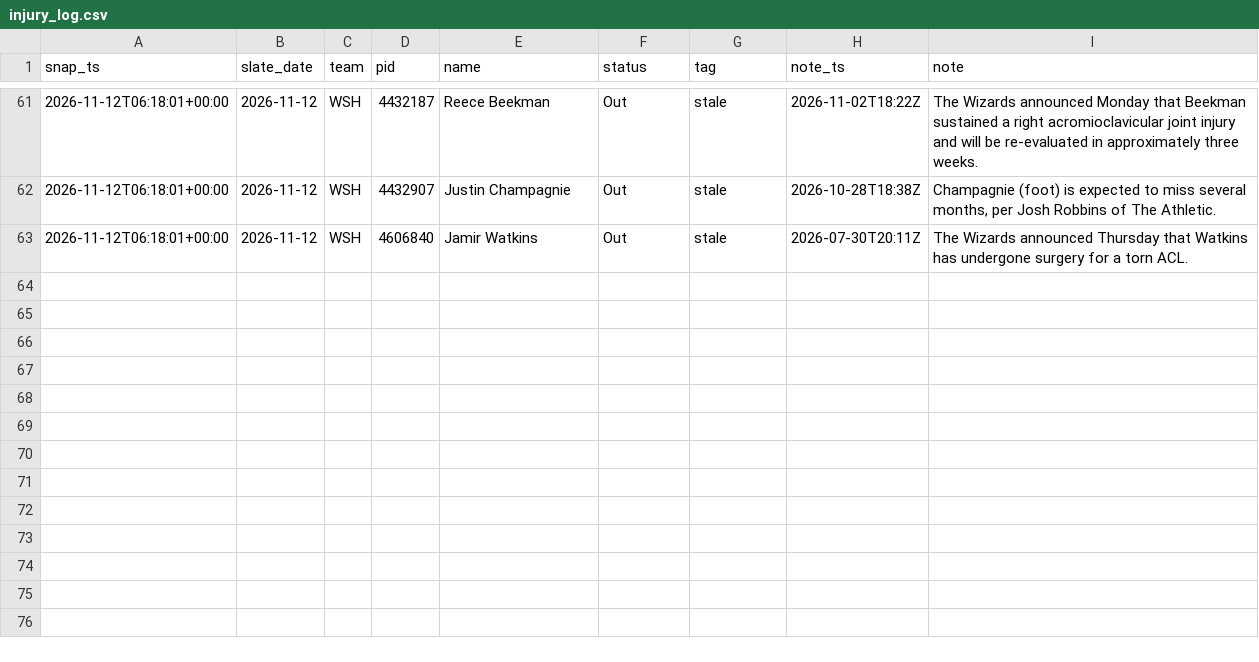
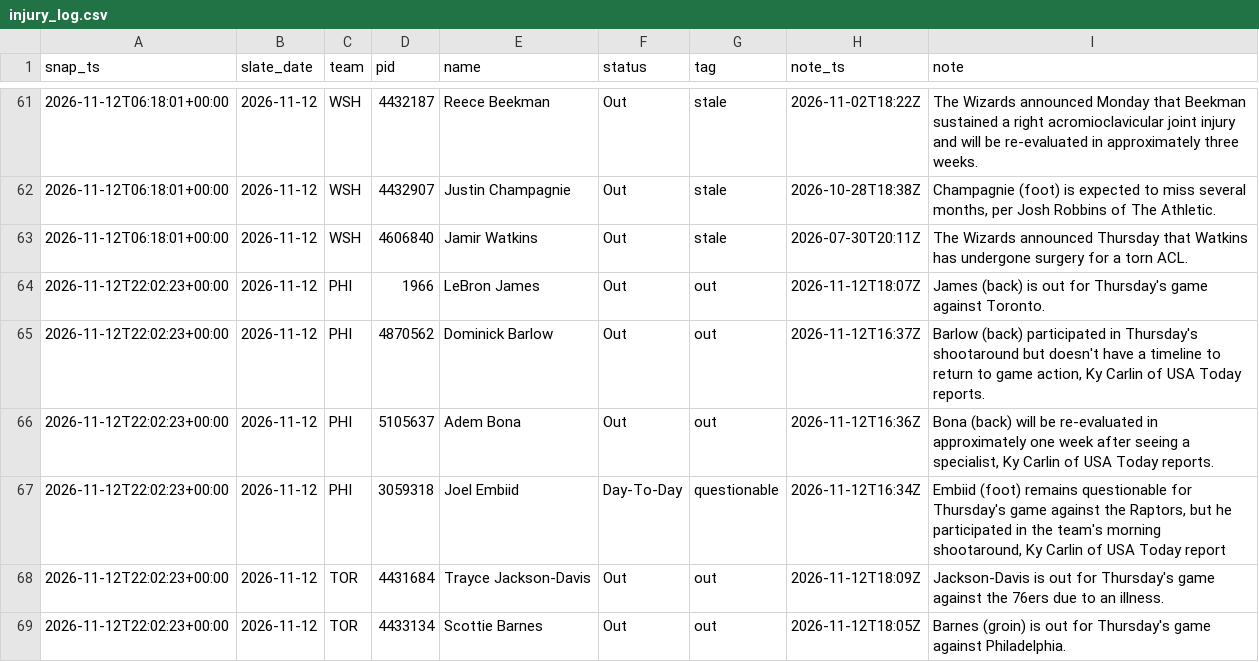
Before and after one commit to jlwin1995-alt/Bball, a CSV file: data/log/injury_log.csv, drawn as a sheet; only a part is shown, gaps mark what is left out; the diff names each change by its address in the sheet, - before the commit and + after, or states it on an @@ line.

```diff
--- a/data/log/injury_log.csv
+++ b/data/log/injury_log.csv
+row 64: 2026-11-12T22:02:23+00:00 | 2026-11-12 | PHI | 1966 | LeBron James | Out | out | 2026-11-12T18:07Z | James (back) is out for Thursday's game against Toronto.
+row 65: 2026-11-12T22:02:23+00:00 | 2026-11-12 | PHI | 4870562 | Dominick Barlow | Out | out | 2026-11-12T16:37Z | Barlow (back) participated in Thursday's shootaround but doesn't have a timeline to return to game action, Ky Carlin of USA Today reports.
+row 66: 2026-11-12T22:02:23+00:00 | 2026-11-12 | PHI | 5105637 | Adem Bona | Out | out | 2026-11-12T16:36Z | Bona (back) will be re-evaluated in approximately one week after seeing a specialist, Ky Carlin of USA Today reports.
+row 67: 2026-11-12T22:02:23+00:00 | 2026-11-12 | PHI | 3059318 | Joel Embiid | Day-To-Day | questionable | 2026-11-12T16:34Z | Embiid (foot) remains questionable for Thursday's game against the Raptors, but he participated in the team's morning shootaround, Ky Carlin of USA Today report
+row 68: 2026-11-12T22:02:23+00:00 | 2026-11-12 | TOR | 4431684 | Trayce Jackson-Davis | Out | out | 2026-11-12T18:09Z | Jackson-Davis is out for Thursday's game against the 76ers due to an illness.
+row 69: 2026-11-12T22:02:23+00:00 | 2026-11-12 | TOR | 4433134 | Scottie Barnes | Out | out | 2026-11-12T18:05Z | Barnes (groin) is out for Thursday's game against Philadelphia.
```
Also changed, not shown: data/raw/game_lines.csv, data/raw/injuries.csv, 12 other files.
